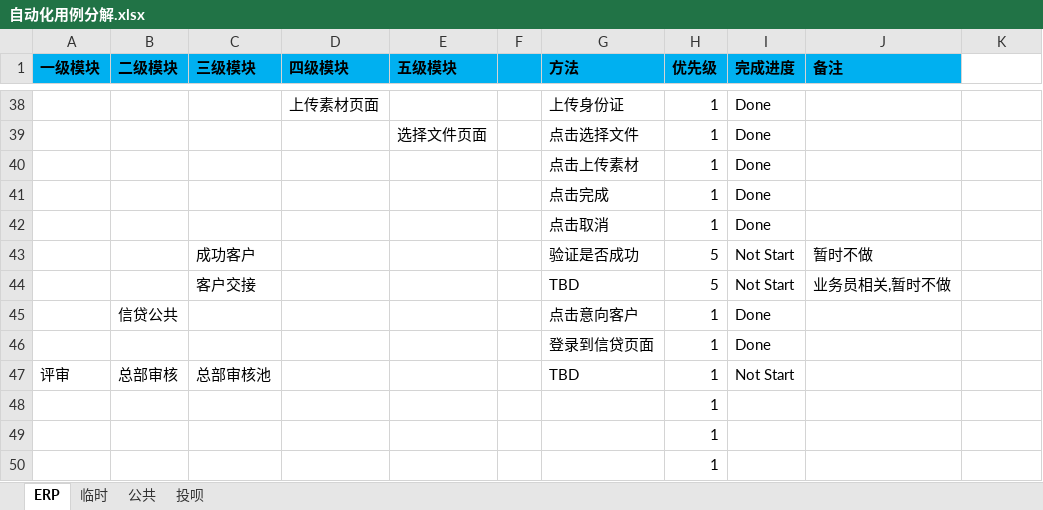
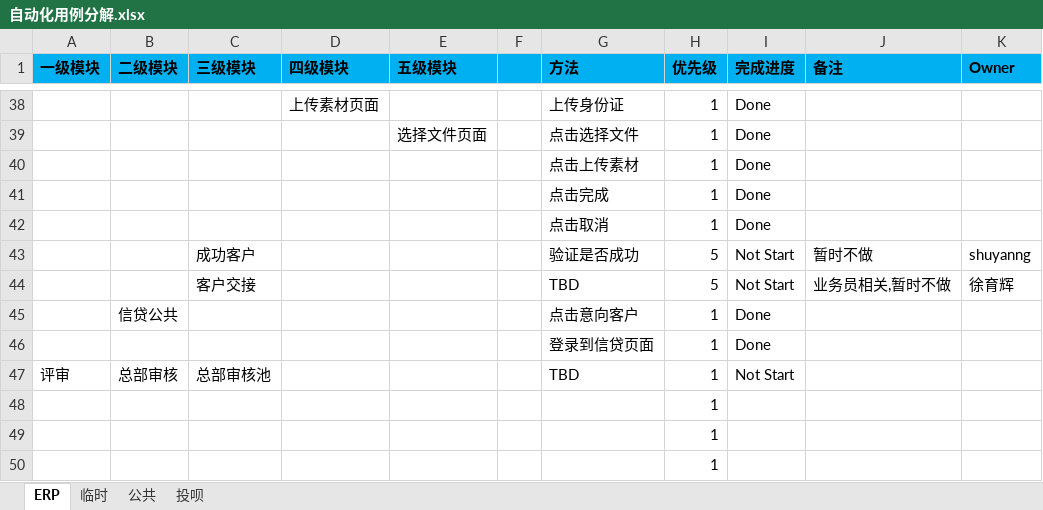
Before and after one commit to rainingirl/gitRepository, an Excel workbook: WebTest/自动化用例分解.xlsx, sheet ERP, drawn as a sheet; only a part is shown, gaps mark what is left out; values as stored, in another font and other column widths than the file's, no borders; the diff names each change by its address in the sheet, - before the commit and + after, or states it on an @@ line.

```diff
--- a/WebTest/自动化用例分解.xlsx (sheet ERP)
+++ b/WebTest/自动化用例分解.xlsx (sheet ERP)
-K1: (empty)
+K1: Owner
-K1 fill: none
+K1 fill: #00B0F0
-K43 (Owner): (empty)
+K43 (Owner): shuyanng
-K44 (Owner): (empty)
+K44 (Owner): 徐育辉
```
Also changed, not shown: 7 other files.
